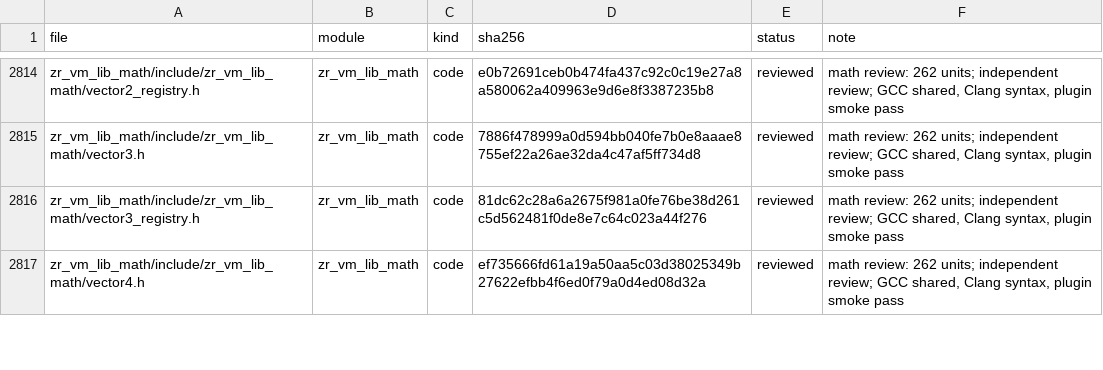
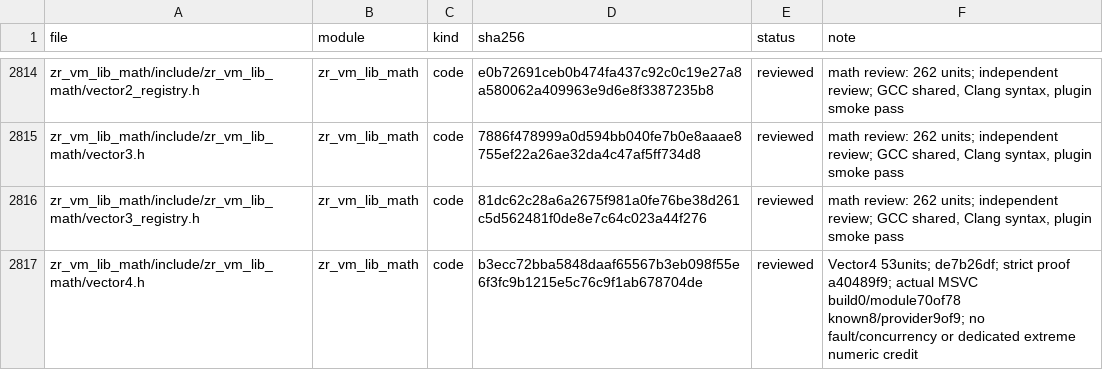
Before and after one commit to He-Jiahui/zr_vm, a TSV file: docs/code-review/inventory.tsv, drawn as a sheet; only a part is shown, gaps mark what is left out; the diff covers the shown part only.

Commit message:
docs(review): 刷新 Vector4 与 VM 的八行审查清单

```diff
--- a/docs/code-review/inventory.tsv
+++ b/docs/code-review/inventory.tsv
@@ -2816,2 +2816,2 @@ zr_vm_lib_math/include/zr_vm_lib_math/vector3.h	zr_vm_lib_math	code	7886f478999a
 zr_vm_lib_math/include/zr_vm_lib_math/vector3_registry.h	zr_vm_lib_math	code	81dc62c28a6a2675f981a0fe76be38d261c5d562481f0de8e7c64c023a44f276	reviewed	math review: 262 units; independent review; GCC shared, Clang syntax, plugin smoke pass
-zr_vm_lib_math/include/zr_vm_lib_math/vector4.h	zr_vm_lib_math	code	ef735666fd61a19a50aa5c03d38025349b27622efbb4f6ed0f79a0d4ed08d32a	reviewed	math review: 262 units; independent review; GCC shared, Clang syntax, plugin smoke pass
+zr_vm_lib_math/include/zr_vm_lib_math/vector4.h	zr_vm_lib_math	code	b3ecc72bba5848daaf65567b3eb098f55e6f3fc9b1215e5c76c9f1ab678704de	reviewed	Vector4 53units; de7b26df; strict proof a40489f9; actual MSVC build0/module70of78 known8/provider9of9; no fault/concurrency or dedicated extreme numeric credit
```
Also changed, not shown: 14 edited cells elsewhere in this file.
